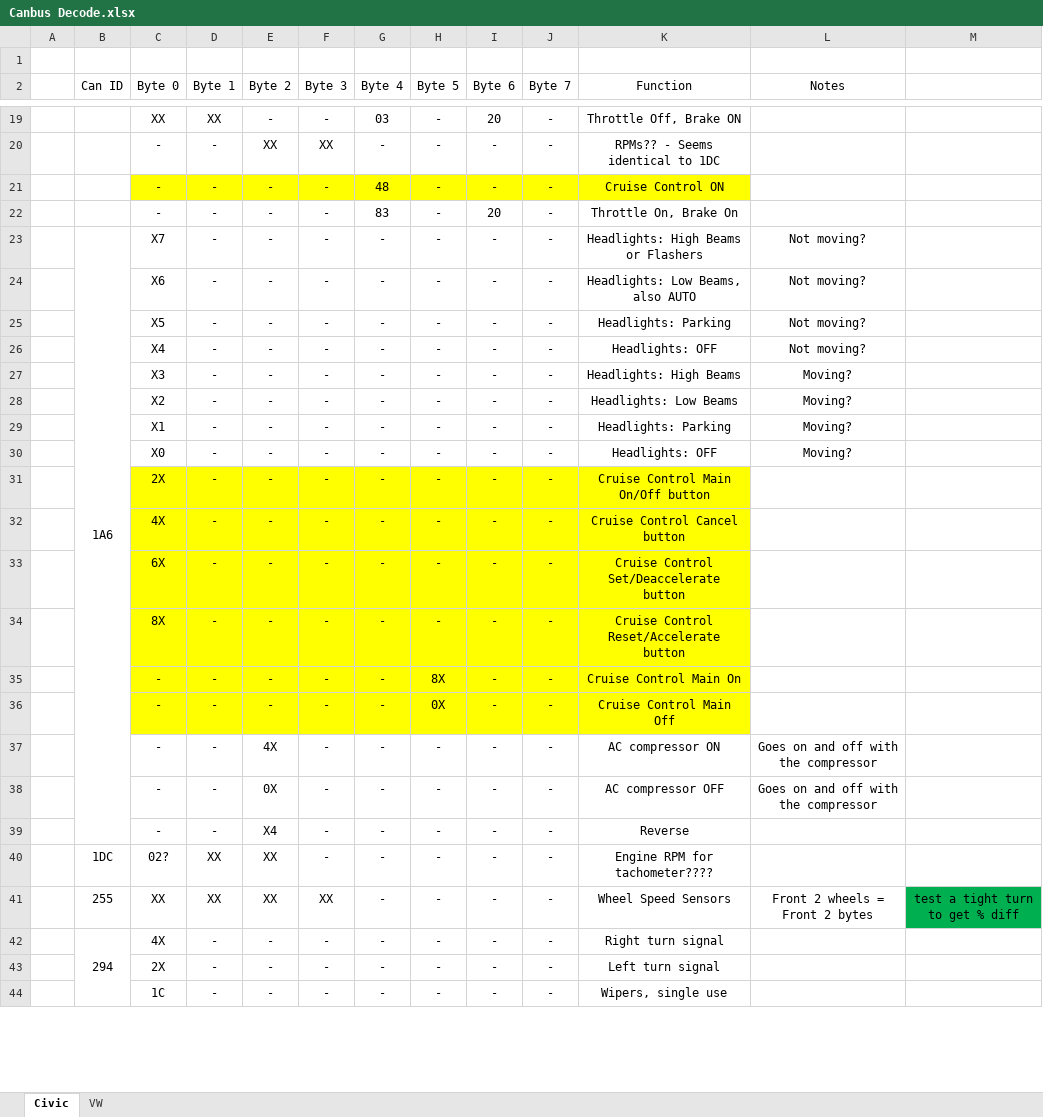
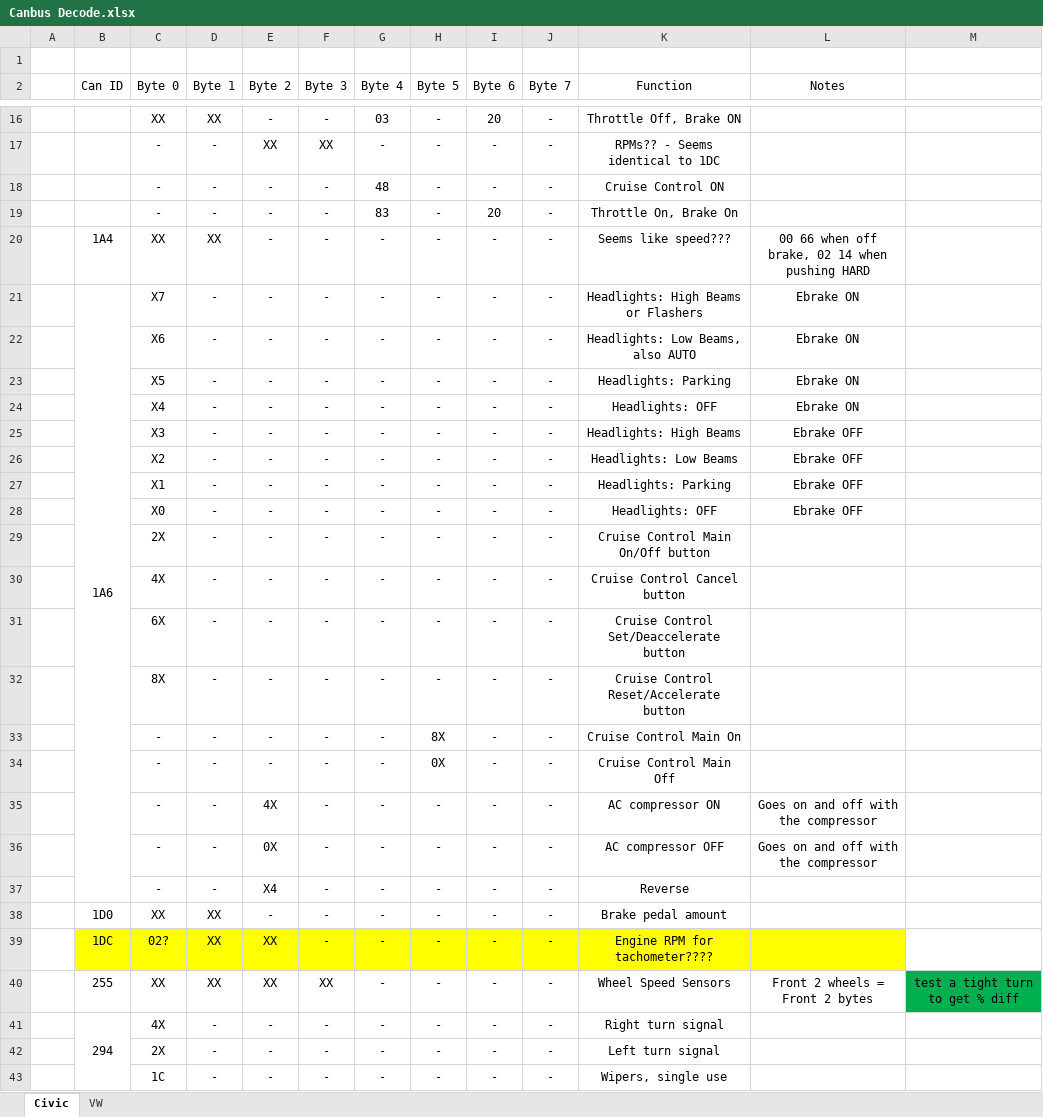
Before and after one commit to marcellatwin/honda-canbus-project, an Excel workbook: Canbus Decode.xlsx, sheet Civic, drawn as a sheet; only a part is shown, gaps mark what is left out; values as stored, in another font and other column widths than the file's, no borders; addresses are those after the commit; the diff covers the shown part only; the diff names each change by its address in the sheet, - before the commit and + after, or states it on an @@ line.

```diff
--- a/Canbus Decode.xlsx (sheet Civic)
+++ b/Canbus Decode.xlsx (sheet Civic)
-C18:K18 fill: #FFFF00
+C18:K18 fill: none
+row 20:  | 1A4 | XX | XX | - | - | - | - | - | - | Seems like speed??? | 00 66 when off brake, 02 14 when pushing HARD
-L21:L24 (Notes): Not moving?
+L21:L24 (Notes): Ebrake ON
-L25:L28 (Notes): Moving?
+L25:L28 (Notes): Ebrake OFF
-C29:K34 fill: #FFFF00
+C29:K34 fill: none
+row 38:  | 1D0 | XX | XX | - | - | - | - | - | - | Brake pedal amount
-B39:L39 fill: none
+B39:L39 fill: #FFFF00
```
Also changed, not shown: 5 removed rows, 13 edited cells and cell formats elsewhere in this sheet.
